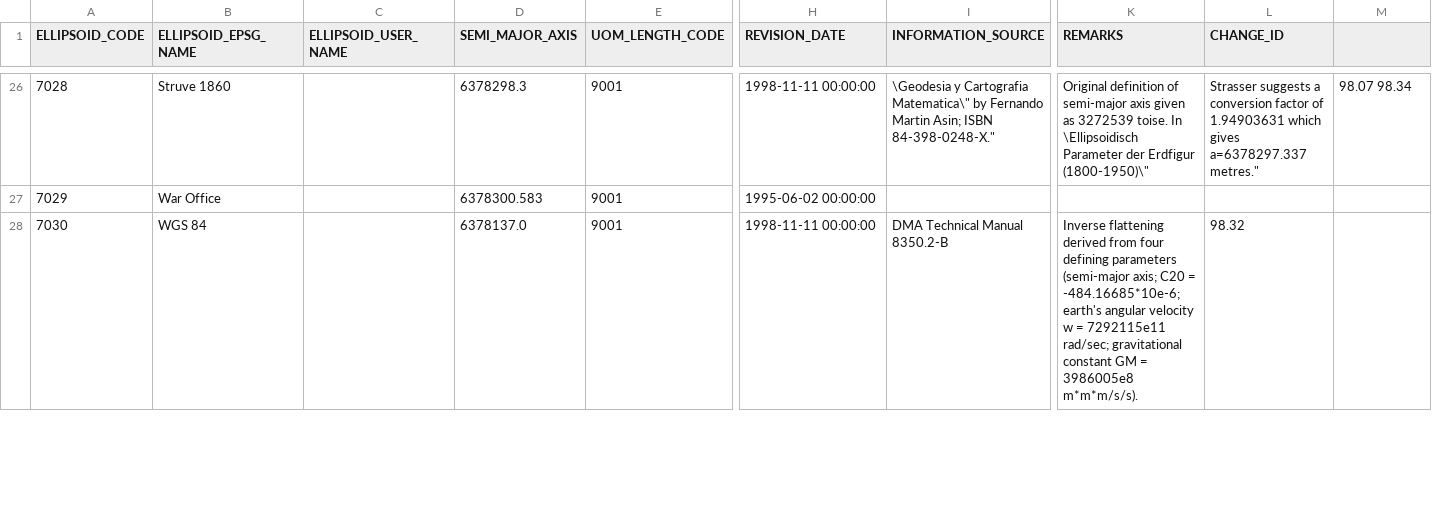
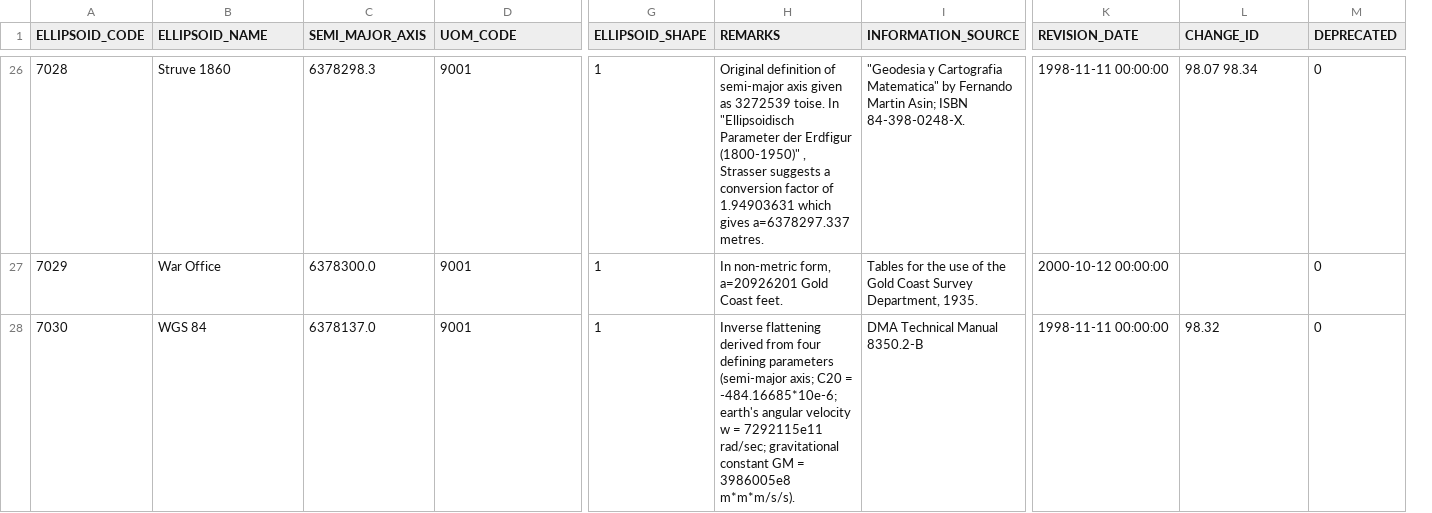
Before and after one commit to aashish24/gdal-svn, a CSV file: data/ellipsoid.csv, drawn as a sheet; only a part is shown, gaps mark what is left out; removed rows and columns are numbered as before the commit, all else as after; the diff covers the shown part only; the diff names each change by its address in the sheet, - before the commit and + after, or states it on an @@ line.

Commit message:
upgraded to EPSG 6.2.2
git-svn-id: https://svn.osgeo.org/gdal/trunk@3812 f0d54148-0727-0410-94bb-9a71ac55c965

```diff
--- a/data/ellipsoid.csv
+++ b/data/ellipsoid.csv
-column C (ELLIPSOID_USER_NAME), empty
+column G (ELLIPSOID_SHAPE), rows 26-28: all 1
-B1: ELLIPSOID_EPSG_NAME
+B1: ELLIPSOID_NAME
-D1: UOM_LENGTH_CODE
+D1: UOM_CODE
-H1: REVISION_DATE
+H1: REMARKS
-K1: REMARKS
+K1: REVISION_DATE
-M1: (empty)
+M1: DEPRECATED
-H26 (REMARKS): 1998-11-11 00:00:00
+H26 (REMARKS): Original definition of semi-major axis given as 3272539 toise. In "Ellipsoidisch Parameter der Erdfigur (1800-1950)" , Strasser suggests a conversion factor of 1.94903631 which gives a=6378297.337 metres.
-I26 (INFORMATION_SOURCE): \Geodesia y Cartografia Matematica\" by Fernando Martin Asin; ISBN 84-398-0248-X."
+I26 (INFORMATION_SOURCE): "Geodesia y Cartografia Matematica" by Fernando Martin Asin; ISBN 84-398-0248-X.
-K26 (REVISION_DATE): Original definition of semi-major axis given as 3272539 toise. In \Ellipsoidisch Parameter der Erdfigur (1800-1950)\"
+K26 (REVISION_DATE): 1998-11-11 00:00:00
-L26 (CHANGE_ID): Strasser suggests a conversion factor of 1.94903631 which gives a=6378297.337 metres."
+L26 (CHANGE_ID): 98.07 98.34
-M26 (DEPRECATED): 98.07 98.34
+M26 (DEPRECATED): 0
-C27 (SEMI_MAJOR_AXIS): 6378300.583
+C27 (SEMI_MAJOR_AXIS): 6378300.0
-H27 (REMARKS): 1995-06-02 00:00:00
+H27 (REMARKS): In non-metric form, a=20926201 Gold Coast feet.
-I27 (INFORMATION_SOURCE): (empty)
+I27 (INFORMATION_SOURCE): Tables for the use of the Gold Coast Survey Department, 1935.
-K27 (REVISION_DATE): (empty)
+K27 (REVISION_DATE): 2000-10-12 00:00:00
-M27:M28 (DEPRECATED): (empty)
+M27:M28 (DEPRECATED): 0
-H28 (REMARKS): 1998-11-11 00:00:00
+H28 (REMARKS): Inverse flattening derived from four defining parameters (semi-major axis; C20 = -484.16685*10e-6; earth's angular velocity w = 7292115e11 rad/sec; gravitational constant GM = 3986005e8 m*m*m/s/s).
-K28 (REVISION_DATE): Inverse flattening derived from four defining parameters (semi-major axis; C20 = -484.16685*10e-6; earth's angular velocity w = 7292115e11 rad/sec; gravitational constant GM = 3986005e8 m*m*m/s/s).
+K28 (REVISION_DATE): 1998-11-11 00:00:00
```
Also changed, not shown: 4 added rows and 116 edited cells elsewhere in this file.
